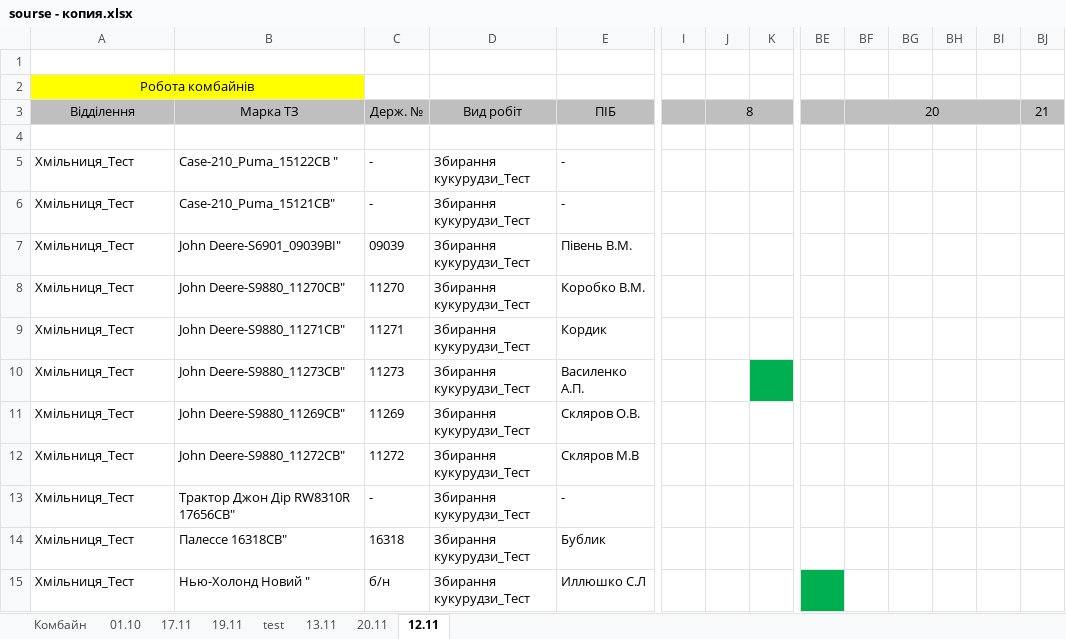
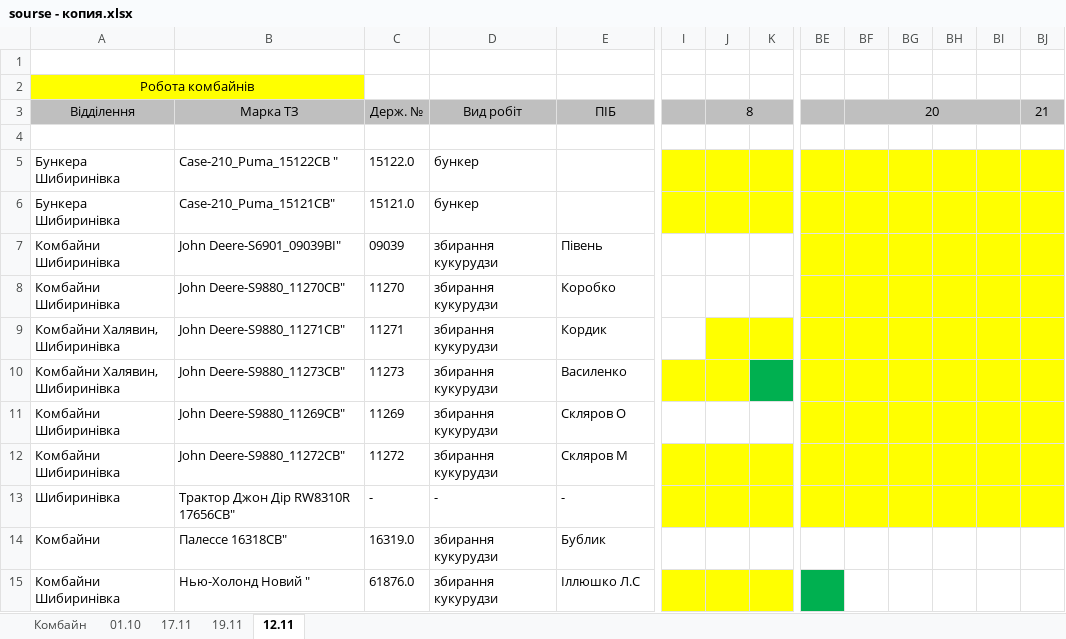
Before and after one commit to LyDjons/Excel, an Excel workbook: sourse - копия.xlsx, sheet 12.11, drawn as a sheet; only a part is shown, gaps mark what is left out; values as stored, in another font and other column widths than the file's, no borders; the diff covers the shown part only; the diff names each change by its address in the sheet, - before the commit and + after, or states it on an @@ line.

```diff
--- a/sourse - копия.xlsx (sheet 12.11)
+++ b/sourse - копия.xlsx (sheet 12.11)
-sheet tab: test
-sheet tab: 13.11
-sheet tab: 20.11
-A5:A6: Хмільниця_Тест
+A5:A6: Бункера Шибиринівка
-C5: -
+C5: 15122.0
-D5:D6: Збирання кукурудзи_Тест
+D5:D6: бункер
-E5:E6: -
+E5:E6: (empty)
-I5:K5 fill: none
+I5:K5 fill: #FFFF00
-BE5:BJ10 fill: none
+BE5:BJ10 fill: #FFFF00
-C6: -
+C6: 15121.0
-I6:K6 fill: none
+I6:K6 fill: #FFFF00
-A7:A8: Хмільниця_Тест
+A7:A8: Комбайни Шибиринівка
-D7:D12: Збирання кукурудзи_Тест
+D7:D12: збирання кукурудзи
-E7: Півень В.М.
+E7: Півень
-E8: Коробко В.М.
+E8: Коробко
-A9:A10: Хмільниця_Тест
+A9:A10: Комбайни Халявин, Шибиринівка
-J9:K9 fill: none
+J9:K9 fill: #FFFF00
-E10: Василенко А.П.
+E10: Василенко
-I10:J10 fill: none
+I10:J10 fill: #FFFF00
-A11:A12: Хмільниця_Тест
+A11:A12: Комбайни Шибиринівка
-E11: Скляров О.В.
+E11: Скляров О
-BE11:BJ11 fill: none
+BE11:BJ11 fill: #FFFF00
-E12: Скляров М.В
+E12: Скляров М
-I12:K13 fill: none
+I12:K13 fill: #FFFF00
-BE12:BJ12 fill: none
+BE12:BJ12 fill: #FFFF00
-A13: Хмільниця_Тест
+A13: Шибиринівка
-D13: Збирання кукурудзи_Тест
+D13: -
-BE13:BJ13 fill: none
+BE13:BJ13 fill: #FFFF00
-A14: Хмільниця_Тест
+A14: Комбайни
-C14: 16318
+C14: 16319.0
-D14:D15: Збирання кукурудзи_Тест
+D14:D15: збирання кукурудзи
-A15: Хмільниця_Тест
+A15: Комбайни Шибиринівка
-C15: б/н
+C15: 61876.0
-E15: Иллюшко С.Л
+E15: Іллюшко Л.С
-I15:K15 fill: none
+I15:K15 fill: #FFFF00
```
Also changed, not shown: cell formats elsewhere in this sheet, sheet 01.10, sheet 17.11, sheet Комбайн, sheet 19.11, 9 other files.
